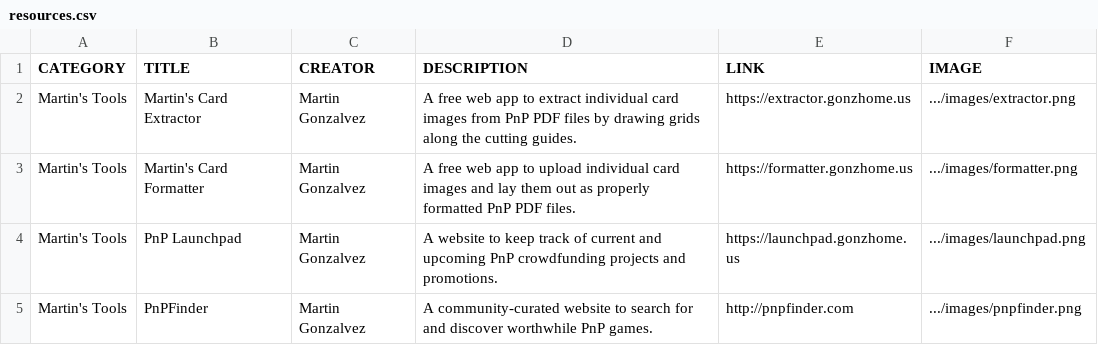
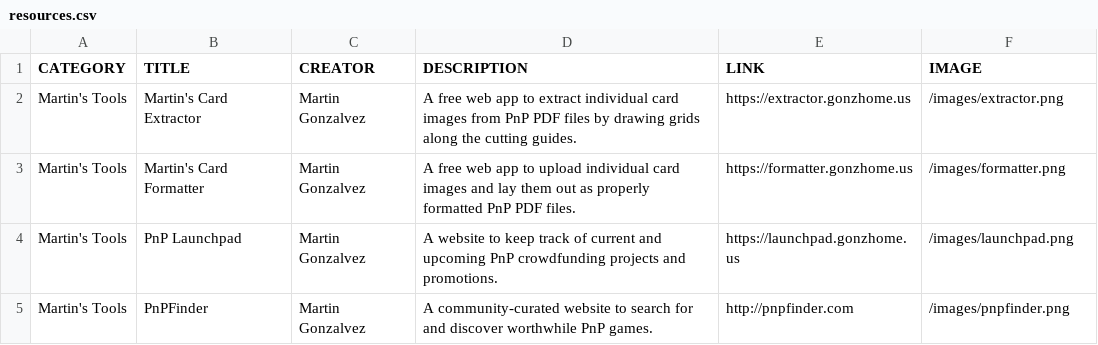
Before and after one commit to mgonzalvez/pnptools, a CSV file: data/resources.csv, drawn as a sheet.

Commit message:
chore: sync resources.csv from Google Sheets

```diff
--- a/data/resources.csv
+++ b/data/resources.csv
@@ -1,5 +1,5 @@
 CATEGORY,TITLE,CREATOR,DESCRIPTION,LINK,IMAGE
-Martin's Tools,Martin's Card Extractor,Martin Gonzalvez,A free web app to extract individual card images from PnP PDF files by drawing grids along the cutting guides.,https://extractor.gonzhome.us,.../images/extractor.png
-Martin's Tools,Martin's Card Formatter,Martin Gonzalvez,A free web app to upload individual card images and lay them out as properly formatted PnP PDF files.,https://formatter.gonzhome.us,.../images/formatter.png
-Martin's Tools,PnP Launchpad,Martin Gonzalvez,A website to keep track of current and upcoming PnP crowdfunding projects and promotions.,https://launchpad.gonzhome.us,.../images/launchpad.png
-Martin's Tools,PnPFinder,Martin Gonzalvez,A community-curated website to search for and discover worthwhile PnP games.,http://pnpfinder.com,.../images/pnpfinder.png
+Martin's Tools,Martin's Card Extractor,Martin Gonzalvez,A free web app to extract individual card images from PnP PDF files by drawing grids along the cutting guides.,https://extractor.gonzhome.us,/images/extractor.png
+Martin's Tools,Martin's Card Formatter,Martin Gonzalvez,A free web app to upload individual card images and lay them out as properly formatted PnP PDF files.,https://formatter.gonzhome.us,/images/formatter.png
+Martin's Tools,PnP Launchpad,Martin Gonzalvez,A website to keep track of current and upcoming PnP crowdfunding projects and promotions.,https://launchpad.gonzhome.us,/images/launchpad.png
+Martin's Tools,PnPFinder,Martin Gonzalvez,A community-curated website to search for and discover worthwhile PnP games.,http://pnpfinder.com,/images/pnpfinder.png
```
